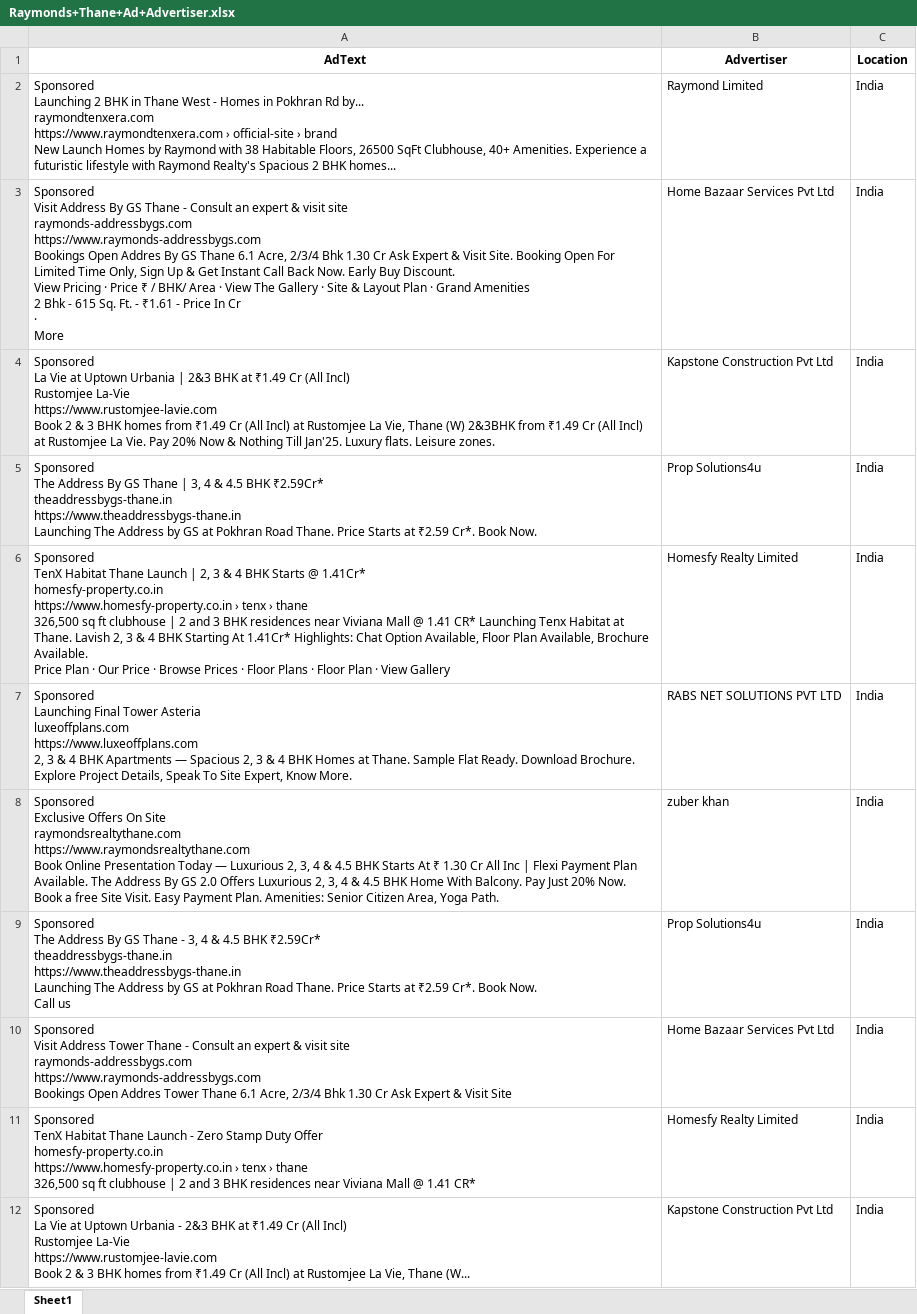
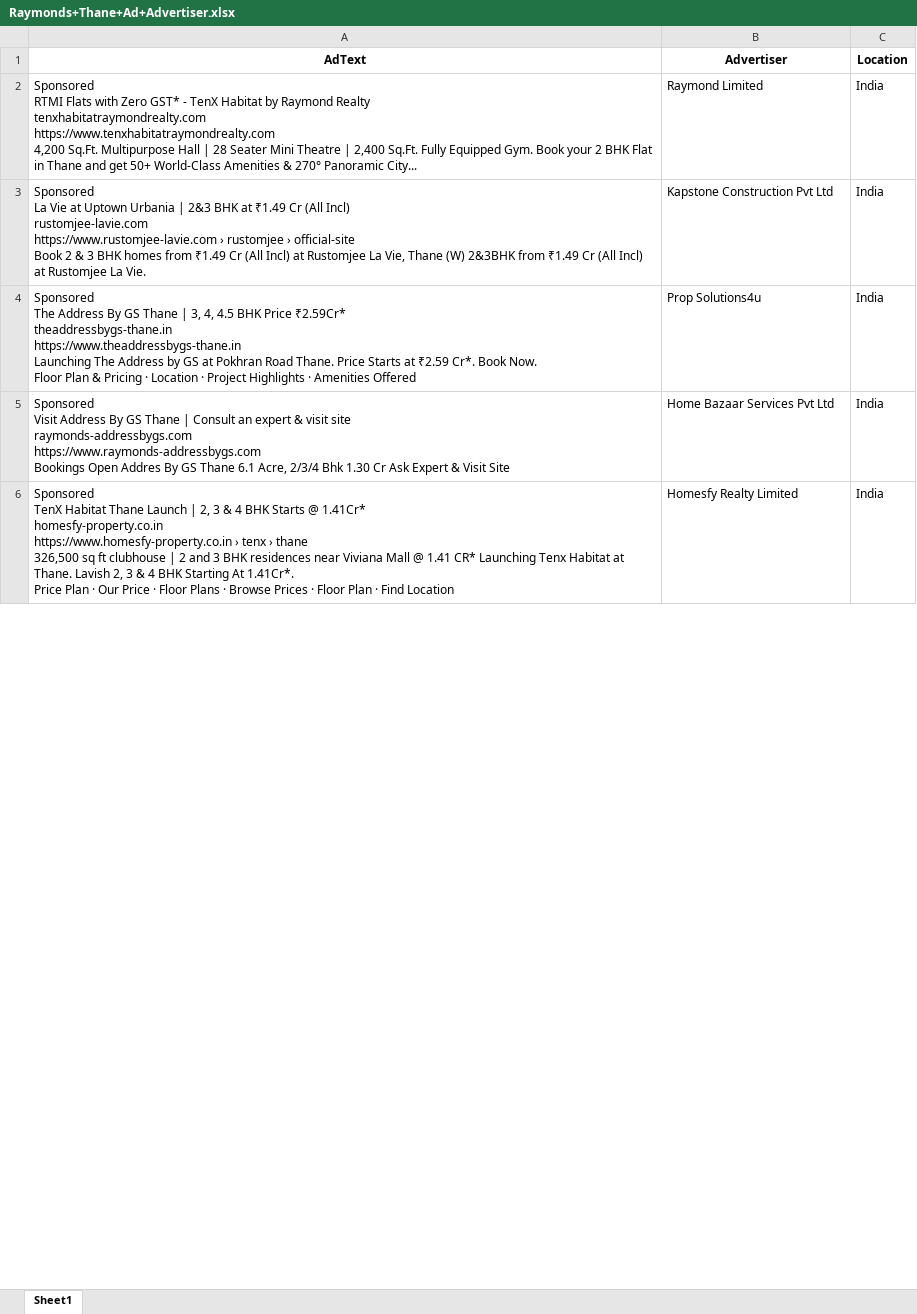
Before and after one commit to harshjain262004/Django-scraper, an Excel workbook: scrapy/static/data/Raymonds+Thane+Ad+Advertiser.xlsx, sheet Sheet1, drawn as a sheet; only a part is shown; values as stored, in another font and other column widths than the file's, no borders; removed rows and columns are numbered as before the commit, all else as after; ↵ is a line break in a cell; the diff covers the shown part only; the diff names each change by its address in the sheet, - before the commit and + after, or states it on an @@ line.

```diff
--- a/scrapy/static/data/Raymonds+Thane+Ad+Advertiser.xlsx (sheet Sheet1)
+++ b/scrapy/static/data/Raymonds+Thane+Ad+Advertiser.xlsx (sheet Sheet1)
-A2 (AdText): Sponsored ↵ Launching 2 BHK in Thane West - Homes in Pokhran Rd by... ↵ raymondtenxera.com ↵ https://www.raymondtenxera.com › official-site › brand ↵ New Launch Homes by Raymond with 38 Habitable Floors, 26500 SqFt Clubhouse, 40+ Amenities. Experience a futuristic lifestyle with Raymond Realty's Spacious 2 BHK homes...
+A2 (AdText): Sponsored ↵ RTMI Flats with Zero GST* - TenX Habitat by Raymond Realty ↵ tenxhabitatraymondrealty.com ↵ https://www.tenxhabitatraymondrealty.com ↵ 4,200 Sq.Ft. Multipurpose Hall | 28 Seater Mini Theatre | 2,400 Sq.Ft. Fully Equipped Gym. Book your 2 BHK Flat in Thane and get 50+ World-Class Amenities & 270° Panoramic City...
-row 3: Sponsored ↵ Visit Address By GS Thane - Consult an expert & visit site ↵ raymonds-addressbygs.com ↵ https://www.raymonds-addressbygs.com ↵ Bookings Open Addres By GS Thane 6.1 Acre, 2/3/4 Bhk 1.30 Cr Ask Expert & Visit Site. Booking Open For Limited Time Only, Sign Up & Get Instant Call Back Now. Early Buy Discount. ↵ View Pricing · Price ₹ / BHK/ Area · View The Gallery · Site & Layout Plan · Grand Amenities ↵ 2 Bhk - 615 Sq. Ft. - ₹1.61 - Price In Cr ↵ · ↵ More | Home Bazaar Services Pvt Ltd | India
-A3 (AdText): …(All Incl) ↵ Rustomjee La-Vie ↵ https://www.rustomjee-lavie.com ↵ Book 2 & 3 BHK homes from ₹1.49 Cr (All Incl) at Rustomjee La Vie, Thane (W) 2&3BHK from ₹1.49 Cr (All Incl) at Rustomjee La Vie. Pay 20% Now & Nothing Till Jan'25. Luxury flats. Leisure zones.
+A3 (AdText): …(All Incl) ↵ rustomjee-lavie.com ↵ https://www.rustomjee-lavie.com › rustomjee › official-site ↵ Book 2 & 3 BHK homes from ₹1.49 Cr (All Incl) at Rustomjee La Vie, Thane (W) 2&3BHK from ₹1.49 Cr (All Incl) at Rustomjee La Vie.
-A4 (AdText): …| 3, 4 & 4.5 BHK ₹2.59Cr* ↵ theaddressbygs-thane.in ↵ https://www.theaddressbygs-thane.in ↵ Launching The Address by GS at Pokhran Road Thane. Price Starts at ₹2.59 Cr*. Book Now.
+A4 (AdText): …| 3, 4, 4.5 BHK Price ₹2.59Cr* ↵ theaddressbygs-thane.in ↵ https://www.theaddressbygs-thane.in ↵ Launching The Address by GS at Pokhran Road Thane. Price Starts at ₹2.59 Cr*. Book Now. ↵ Floor Plan & Pricing · Location · Project Highlights · Amenities Offered
-row 6: Sponsored ↵ TenX Habitat Thane Launch | 2, 3 & 4 BHK Starts @ 1.41Cr* ↵ homesfy-property.co.in ↵ https://www.homesfy-property.co.in › tenx › thane ↵ 326,500 sq ft clubhouse | 2 and 3 BHK residences near Viviana Mall @ 1.41 CR* Launching Tenx Habitat at Thane. Lavish 2, 3 & 4 BHK Starting At 1.41Cr* Highlights: Chat Option Available, Floor Plan Available, Brochure Available. ↵ Price Plan · Our Price · Browse Prices · Floor Plans · Floor Plan · View Gallery | Homesfy Realty Limited | India
-row 7: Sponsored ↵ Launching Final Tower Asteria ↵ luxeoffplans.com ↵ https://www.luxeoffplans.com ↵ 2, 3 & 4 BHK Apartments — Spacious 2, 3 & 4 BHK Homes at Thane. Sample Flat Ready. Download Brochure. Explore Project Details, Speak To Site Expert, Know More. | RABS NET SOLUTIONS PVT LTD | India
-row 8: Sponsored ↵ Exclusive Offers On Site ↵ raymondsrealtythane.com ↵ https://www.raymondsrealtythane.com ↵ Book Online Presentation Today — Luxurious 2, 3, 4 & 4.5 BHK Starts At ₹ 1.30 Cr All Inc | Flexi Payment Plan Available. The Address By GS 2.0 Offers Luxurious 2, 3, 4 & 4.5 BHK Home With Balcony. Pay Just 20% Now. Book a free Site Visit. Easy Payment Plan. Amenities: Senior Citizen Area, Yoga Path. | zuber khan | India
-row 9: Sponsored ↵ The Address By GS Thane - 3, 4 & 4.5 BHK ₹2.59Cr* ↵ theaddressbygs-thane.in ↵ https://www.theaddressbygs-thane.in ↵ Launching The Address by GS at Pokhran Road Thane. Price Starts at ₹2.59 Cr*. Book Now. ↵ Call us | Prop Solutions4u | India
-A5 (AdText): …Visit Address Tower Thane - Consult an expert & visit site ↵ raymonds-addressbygs.com ↵ https://www.raymonds-addressbygs.com ↵ Bookings Open Addres Tower Thane 6.1…
+A5 (AdText): …Visit Address By GS Thane | Consult an expert & visit site ↵ raymonds-addressbygs.com ↵ https://www.raymonds-addressbygs.com ↵ Bookings Open Addres By GS Thane 6.1…
-A6 (AdText): …Thane Launch - Zero Stamp Duty Offer ↵ homesfy-property.co.in ↵ https://www.homesfy-property.co.in › tenx › thane ↵ 326,500 sq ft clubhouse | 2 and 3 BHK residences near Viviana Mall @ 1.41 CR*
+A6 (AdText): …Thane Launch | 2, 3 & 4 BHK Starts @ 1.41Cr* ↵ homesfy-property.co.in ↵ https://www.homesfy-property.co.in › tenx › thane ↵ 326,500 sq ft clubhouse | 2 and 3 BHK residences near Viviana Mall @ 1.41 CR* Launching Tenx Habitat at Thane. Lavish 2, 3 & 4 BHK Starting At 1.41Cr*. ↵ Price Plan · Our Price · Floor Plans · Browse Prices · Floor Plan · Find Location
-row 12: Sponsored ↵ La Vie at Uptown Urbania - 2&3 BHK at ₹1.49 Cr (All Incl) ↵ Rustomjee La-Vie ↵ https://www.rustomjee-lavie.com ↵ Book 2 & 3 BHK homes from ₹1.49 Cr (All Incl) at Rustomjee La Vie, Thane (W... | Kapstone Construction Pvt Ltd | India
```
Also changed, not shown: 3 added rows, 3 removed rows and 5 edited cells elsewhere in this sheet, 18 other files.
